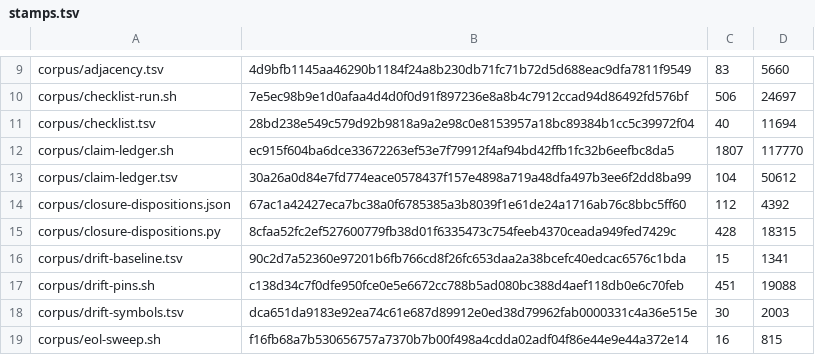
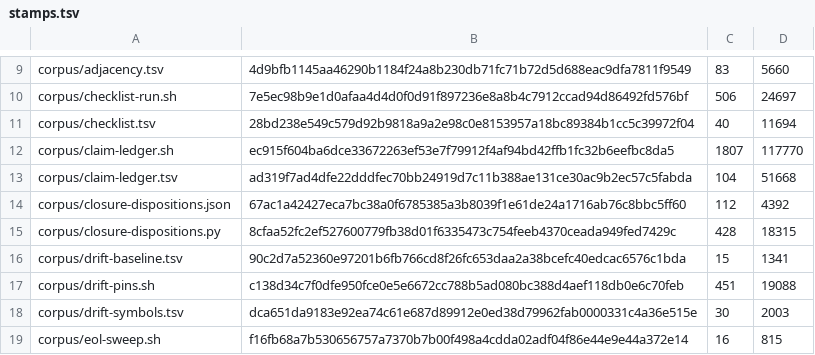
Before and after one commit to VeigaPunk/kagi-shokunin, a TSV file: corpus/stamps.tsv, drawn as a sheet; only a part is shown, gaps mark what is left out.

```diff
--- a/corpus/stamps.tsv
+++ b/corpus/stamps.tsv
@@ -12,3 +12,3 @@ corpus/checklist.tsv	28bd238e549c579d92b9818a9a2e98c0e8153957a18bc89384b1cc5c399
 corpus/claim-ledger.sh	ec915f604ba6dce33672263ef53e7f79912f4af94bd42ffb1fc32b6eefbc8da5	1807	117770
-corpus/claim-ledger.tsv	30a26a0d84e7fd774eace0578437f157e4898a719a48dfa497b3ee6f2dd8ba99	104	50612
+corpus/claim-ledger.tsv	ad319f7ad4dfe22dddfec70bb24919d7c11b388ae131ce30ac9b2ec57c5fabda	104	51668
 corpus/closure-dispositions.json	67ac1a42427eca7bc38a0f6785385a3b8039f1e61de24a1716ab76c8bbc5ff60	112	4392
```
Also changed, not shown: corpus/claim-ledger.tsv, 1 other file.
